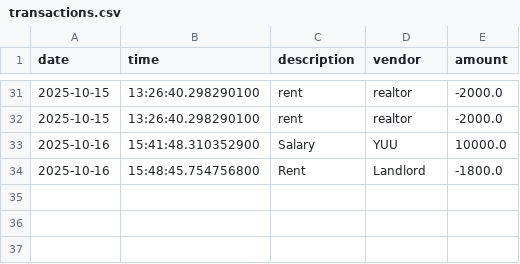
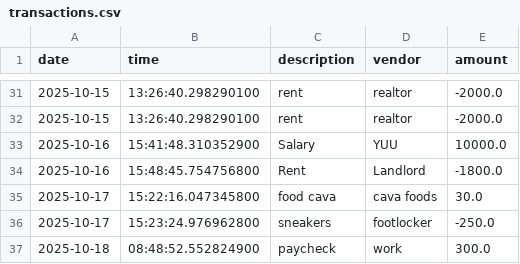
Before and after one commit to dasmircoleman-sketch/Accounting-Ledger-Application-, a CSV file: src/main/resources/transactions.csv, drawn as a sheet; only a part is shown, gaps mark what is left out.

```diff
--- a/src/main/resources/transactions.csv
+++ b/src/main/resources/transactions.csv
@@ -34 +34,4 @@ date|time|description|vendor|amount
 2025-10-16|15:48:45.754756800|Rent|Landlord|-1800.0
+2025-10-17|15:22:16.047345800|food cava|cava foods|30.0
+2025-10-17|15:23:24.976962800|sneakers|footlocker|-250.0
+2025-10-18|08:48:52.552824900|paycheck|work|300.0
```
Also changed, not shown: 2 other files.
